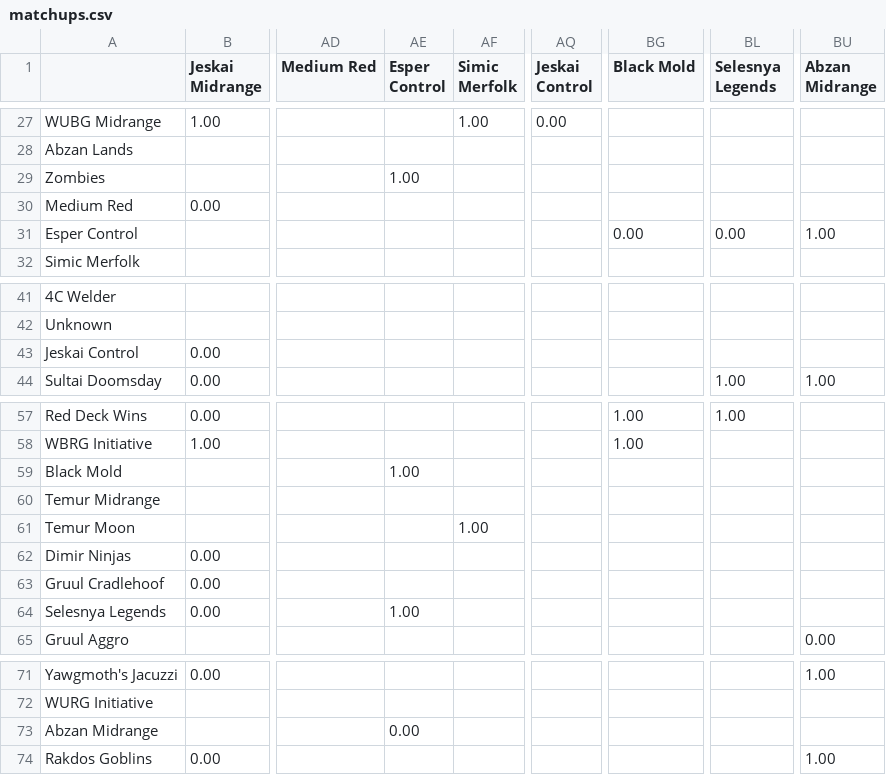
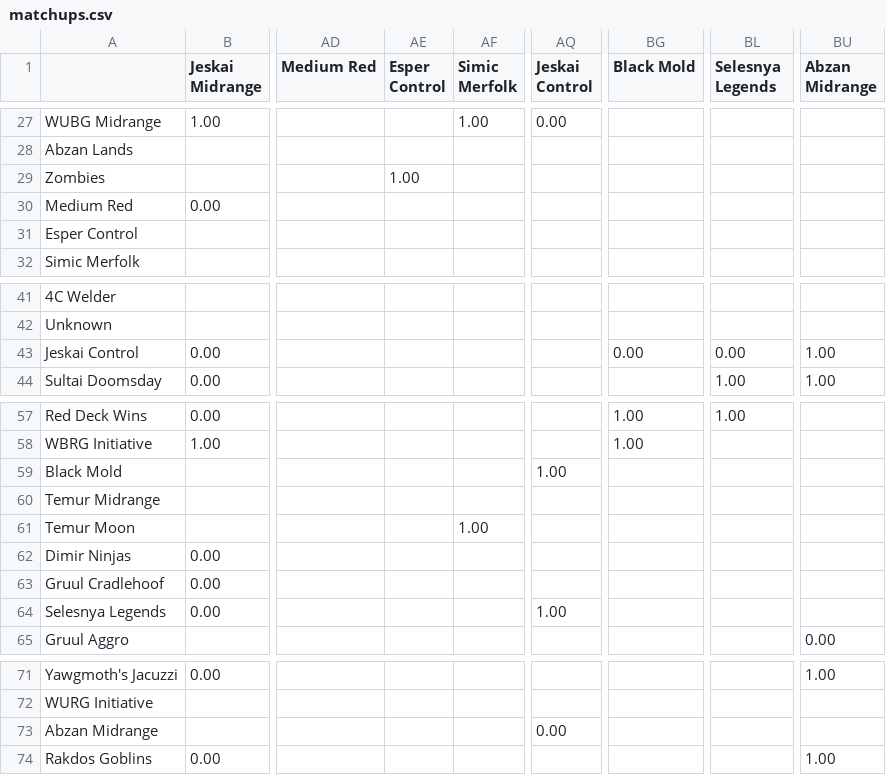
Before and after one commit to kvnchen/canlander, a CSV file: matchups.csv, drawn as a sheet; only a part is shown, gaps mark what is left out; the diff names each change by its address in the sheet, - before the commit and + after, or states it on an @@ line.

```diff
--- a/matchups.csv
+++ b/matchups.csv
-BG31 (Black Mold): 0.00
+BG31 (Black Mold): (empty)
-BL31 (Selesnya Legends): 0.00
+BL31 (Selesnya Legends): (empty)
-BU31 (Abzan Midrange): 1.00
+BU31 (Abzan Midrange): (empty)
-BG43 (Black Mold): (empty)
+BG43 (Black Mold): 0.00
-BL43 (Selesnya Legends): (empty)
+BL43 (Selesnya Legends): 0.00
-BU43 (Abzan Midrange): (empty)
+BU43 (Abzan Midrange): 1.00
-AE59 (Esper Control): 1.00
+AE59 (Esper Control): (empty)
-AQ59 (Jeskai Control): (empty)
+AQ59 (Jeskai Control): 1.00
-AE64 (Esper Control): 1.00
+AE64 (Esper Control): (empty)
-AQ64 (Jeskai Control): (empty)
+AQ64 (Jeskai Control): 1.00
-AE73 (Esper Control): 0.00
+AE73 (Esper Control): (empty)
-AQ73 (Jeskai Control): (empty)
+AQ73 (Jeskai Control): 0.00
```
Also changed, not shown: aggregate.csv, decks.csv, 3 other files.
